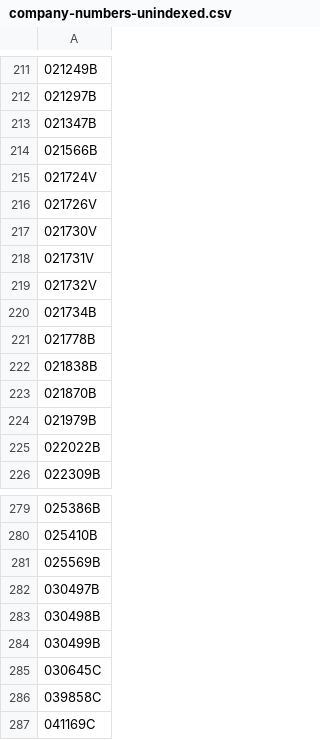
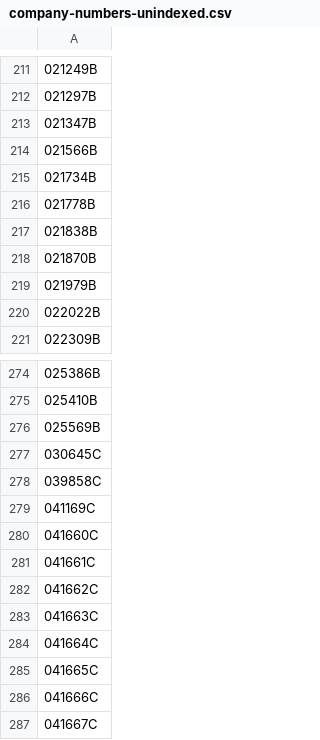
Before and after one commit to dankarran/isleofman-opendata, a CSV file: data/gov.im/companies/outputs/company-numbers-unindexed.csv, drawn as a sheet; only a part is shown, gaps mark what is left out; the shorter side is filled out with more unchanged rows.

Commit message:
Adding unindexed companies

```diff
--- a/data/gov.im/companies/outputs/company-numbers-unindexed.csv
+++ b/data/gov.im/companies/outputs/company-numbers-unindexed.csv
@@ -214,7 +214,2 @@
 "021566B"
-"021724V"
-"021726V"
-"021730V"
-"021731V"
-"021732V"
 "021734B"
@@ -281,5 +276,2 @@
 "025569B"
-"030497B"
-"030498B"
-"030499B"
 "030645C"
```
Also changed, not shown: 1 other file.
